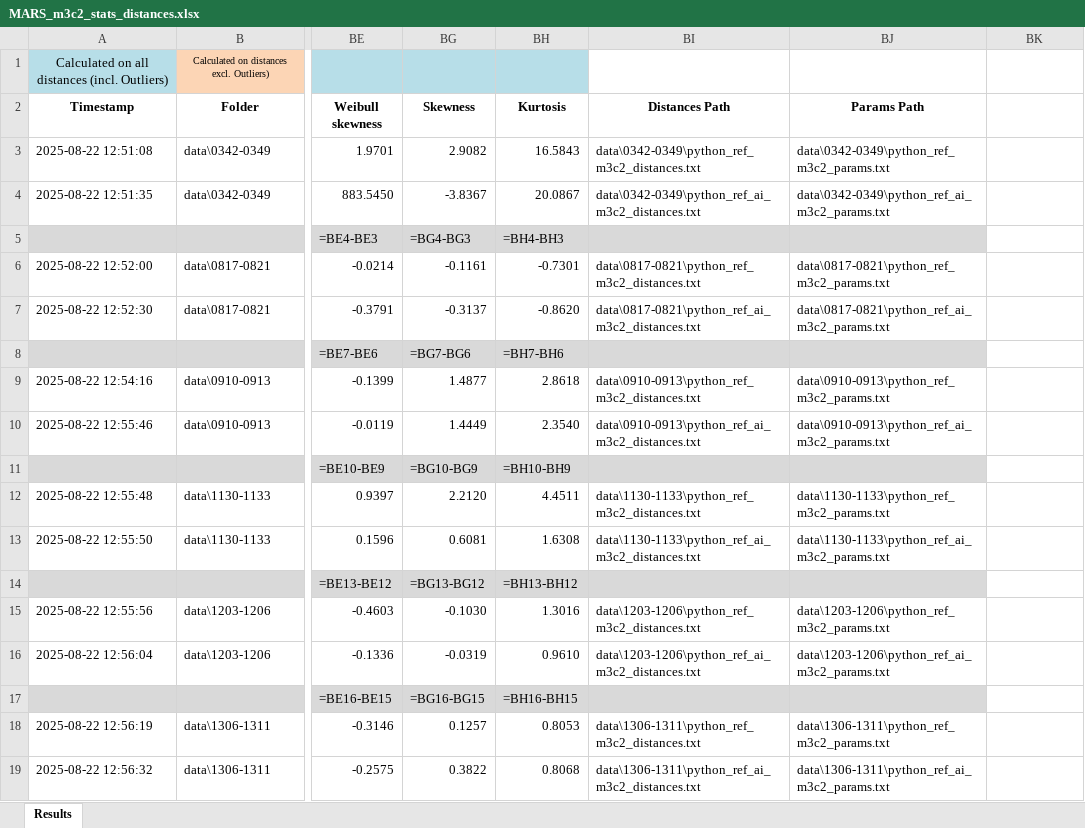
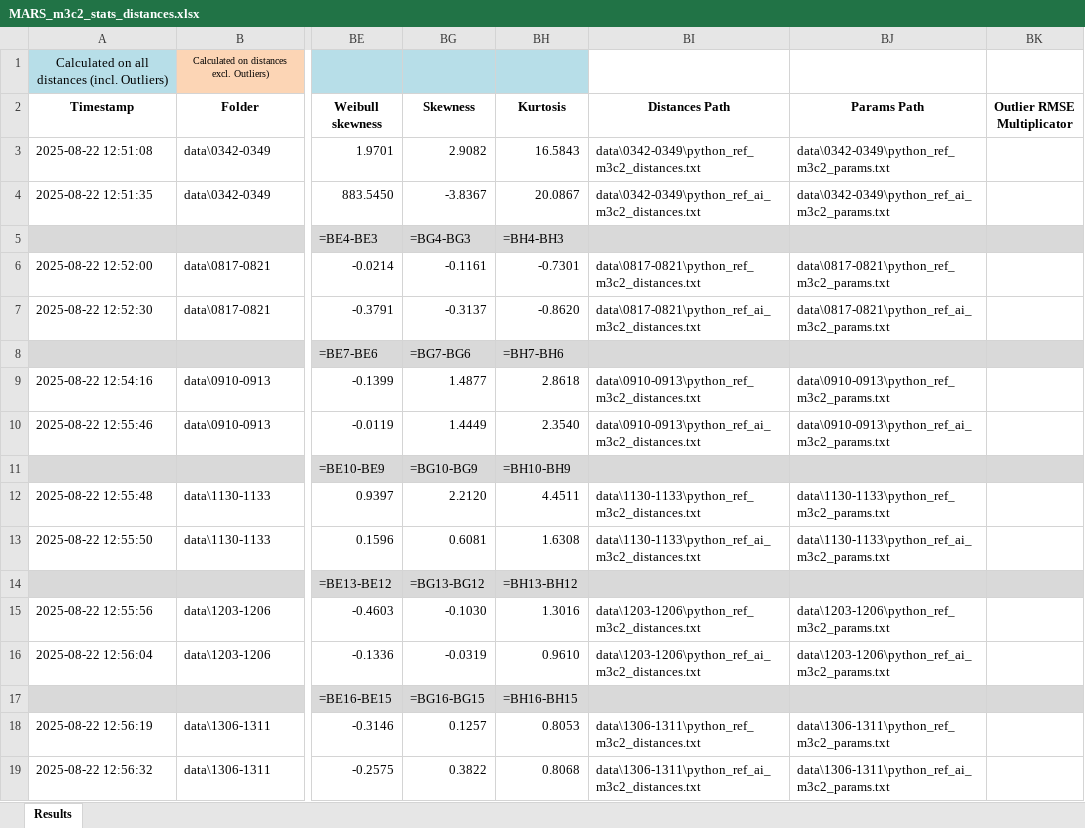
Before and after one commit to sigi-campus02/M3C2, an Excel workbook: outputs/MARS_output/MARS_m3c2_stats_distances.xlsx, sheet Results, drawn as a sheet; only a part is shown, gaps mark what is left out; values as stored, in another font and other column widths than the file's, no borders; formulas without a stored value are shown as written; the diff covers the shown part only; the diff names each change by its address in the sheet, - before the commit and + after, or states it on an @@ line.

Commit message:
added outlier parameter and export of distances with coordinates

```diff
--- a/outputs/MARS_output/MARS_m3c2_stats_distances.xlsx (sheet Results)
+++ b/outputs/MARS_output/MARS_m3c2_stats_distances.xlsx (sheet Results)
-BK2: (empty)
+BK2: Outlier RMSE Multiplicator
-BK5 fill: none
+BK5 fill: #D9D9D9
-BK8 fill: none
+BK8 fill: #D9D9D9
-BK11 fill: none
+BK11 fill: #D9D9D9
-BK14 fill: none
+BK14 fill: #D9D9D9
-BK17 fill: none
+BK17 fill: #D9D9D9
```
Also changed, not shown: 6 added rows and cell formats elsewhere in this sheet, hidden cells, 8 other files.
